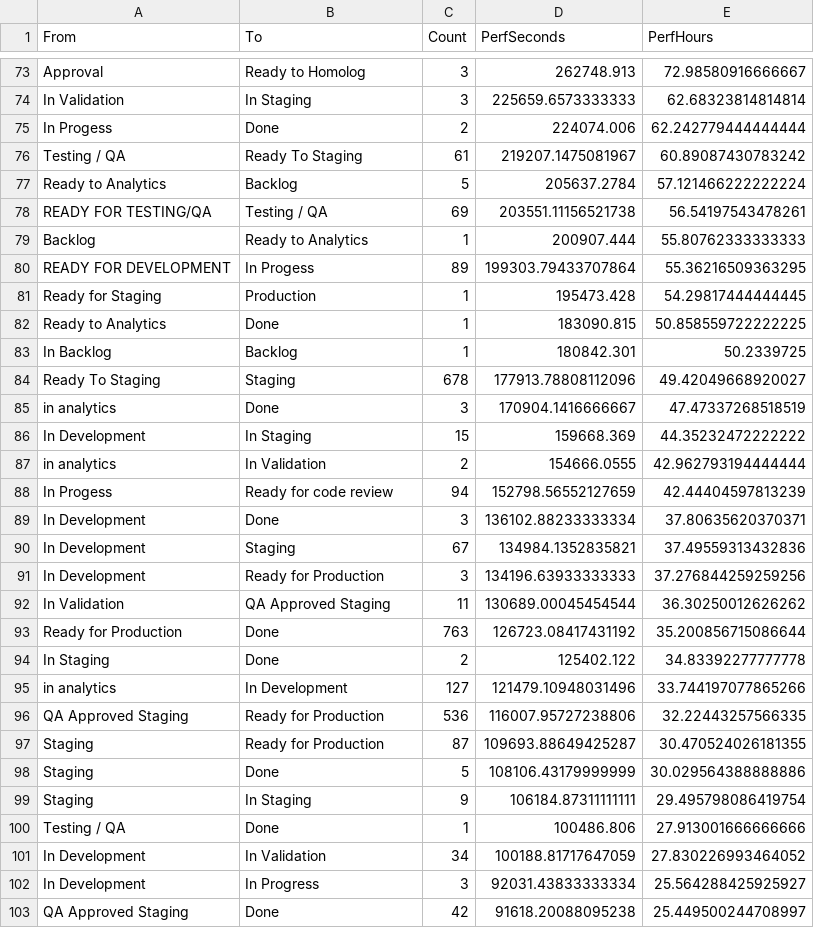
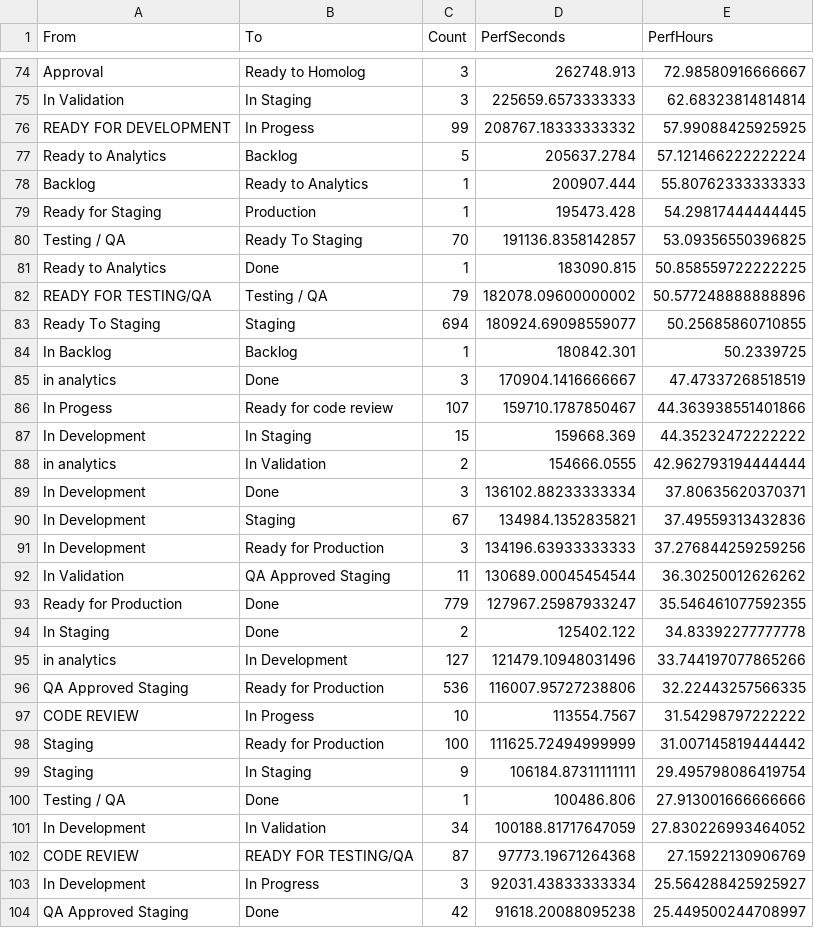
Before and after one commit to rodrigooliveira-pmo/flow-pmo, a CSV file: artifacts/process_mining/w1nner-process-mining-latest-pm4py_dfg_perf_edges.csv, drawn as a sheet; only a part is shown, gaps mark what is left out; the diff covers the shown part only.

```diff
--- a/artifacts/process_mining/w1nner-process-mining-latest-pm4py_dfg_perf_edges.csv
+++ b/artifacts/process_mining/w1nner-process-mining-latest-pm4py_dfg_perf_edges.csv
@@ -74,16 +75,15 @@ Approval,Ready to Homolog,3,262748.913,72.98580916666667
 In Validation,In Staging,3,225659.6573333333,62.68323814814814
-In Progess,Done,2,224074.006,62.242779444444444
-Testing / QA,Ready To Staging,61,219207.1475081967,60.89087430783242
+READY FOR DEVELOPMENT,In Progess,99,208767.18333333332,57.99088425925925
 Ready to Analytics,Backlog,5,205637.2784,57.121466222222224
-READY FOR TESTING/QA,Testing / QA,69,203551.11156521738,56.54197543478261
 Backlog,Ready to Analytics,1,200907.444,55.80762333333333
-READY FOR DEVELOPMENT,In Progess,89,199303.79433707864,55.36216509363295
 Ready for Staging,Production,1,195473.428,54.29817444444445
+Testing / QA,Ready To Staging,70,191136.8358142857,53.09356550396825
 Ready to Analytics,Done,1,183090.815,50.858559722222225
+READY FOR TESTING/QA,Testing / QA,79,182078.09600000002,50.577248888888896
+Ready To Staging,Staging,694,180924.69098559077,50.25685860710855
 In Backlog,Backlog,1,180842.301,50.2339725
-Ready To Staging,Staging,678,177913.78808112096,49.42049668920027
 in analytics,Done,3,170904.1416666667,47.47337268518519
+In Progess,Ready for code review,107,159710.1787850467,44.363938551401866
 In Development,In Staging,15,159668.369,44.35232472222222
 in analytics,In Validation,2,154666.0555,42.962793194444444
-In Progess,Ready for code review,94,152798.56552127659,42.44404597813239
 In Development,Done,3,136102.88233333334,37.80635620370371
@@ -92,3 +92,3 @@ In Development,Ready for Production,3,134196.63933333333,37.276844259259256
 In Validation,QA Approved Staging,11,130689.00045454544,36.30250012626262
-Ready for Production,Done,763,126723.08417431192,35.200856715086644
+Ready for Production,Done,779,127967.25987933247,35.546461077592355
 In Staging,Done,2,125402.122,34.83392277777778
@@ -96,4 +96,4 @@ in analytics,In Development,127,121479.10948031496,33.744197077865266
 QA Approved Staging,Ready for Production,536,116007.95727238806,32.22443257566335
-Staging,Ready for Production,87,109693.88649425287,30.470524026181355
-Staging,Done,5,108106.43179999999,30.029564388888886
+CODE REVIEW,In Progess,10,113554.7567,31.54298797222222
+Staging,Ready for Production,100,111625.72494999999,31.007145819444442
 Staging,In Staging,9,106184.87311111111,29.495798086419754
@@ -101,2 +101,3 @@ Testing / QA,Done,1,100486.806,27.913001666666666
 In Development,In Validation,34,100188.81717647059,27.830226993464052
+CODE REVIEW,READY FOR TESTING/QA,87,97773.19671264368,27.15922130906769
 In Development,In Progress,3,92031.43833333334,25.564288425925927
```
Also changed, not shown: 5 added rows, 5 removed rows and 6 edited cells elsewhere in this file, artifacts/process_mining/w1nner-process-mining-latest-pm4py_dfg_edges.csv, artifacts/process_mining/w1nner-process-mining-latest-pm4py_tbr_cases.csv, 5 other files.
